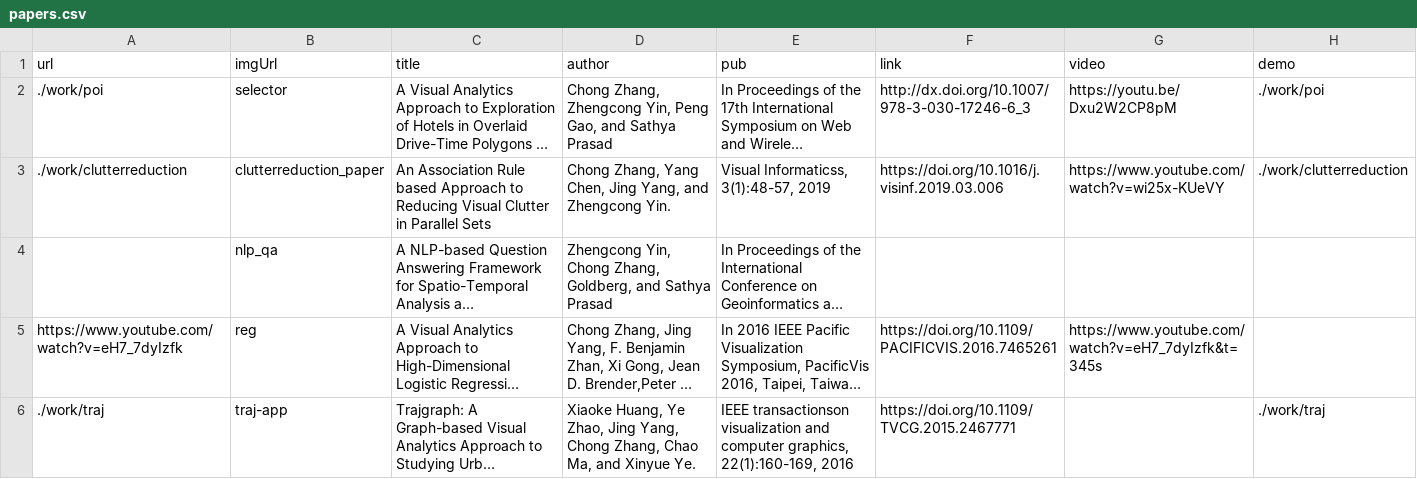
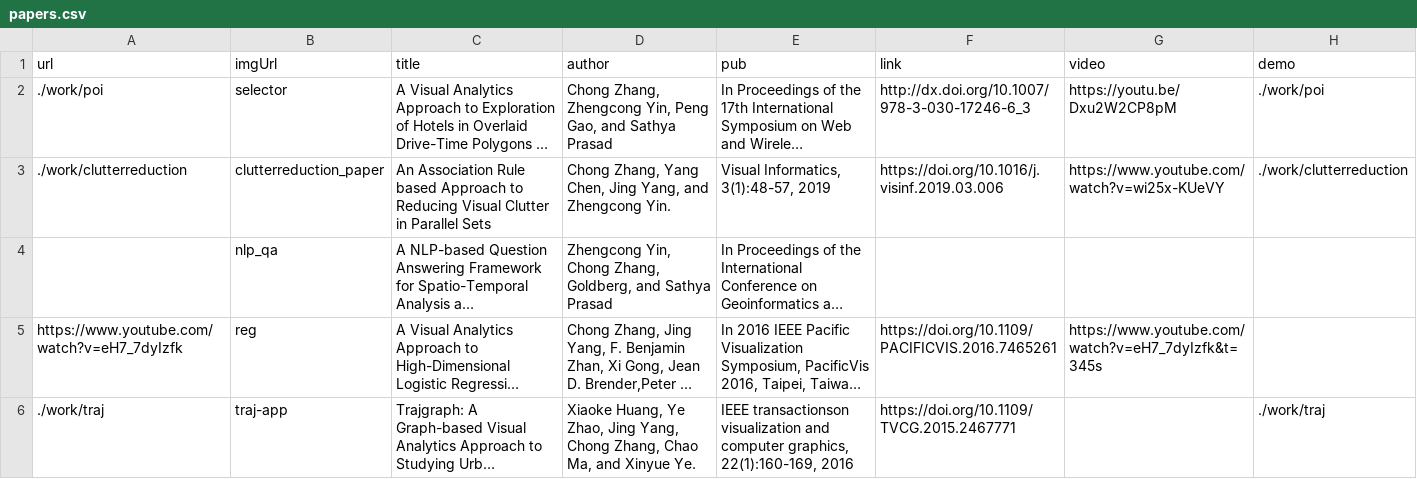
Before and after one commit to chong-spatial/chong-spatial.github.io, a CSV file: papers.csv, drawn as a sheet; long unchanged cells end in …; the diff names each change by its address in the sheet, - before the commit and + after, or states it on an @@ line.

Commit message:
Update papers.csv

```diff
--- a/papers.csv
+++ b/papers.csv
-E3 (pub): Visual Informaticss, 3(1):48-57, 2019
+E3 (pub): Visual Informatics, 3(1):48-57, 2019
```
